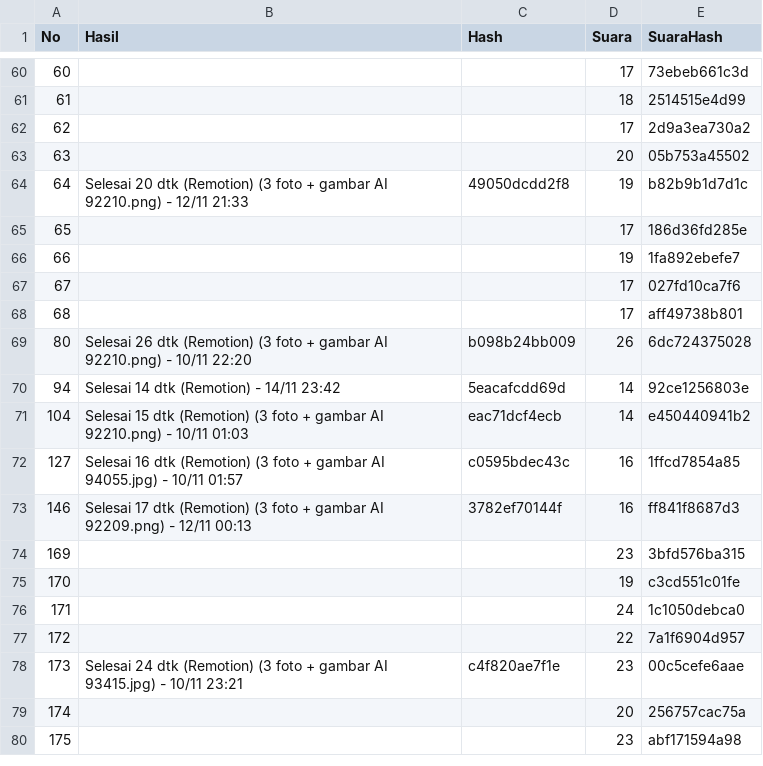
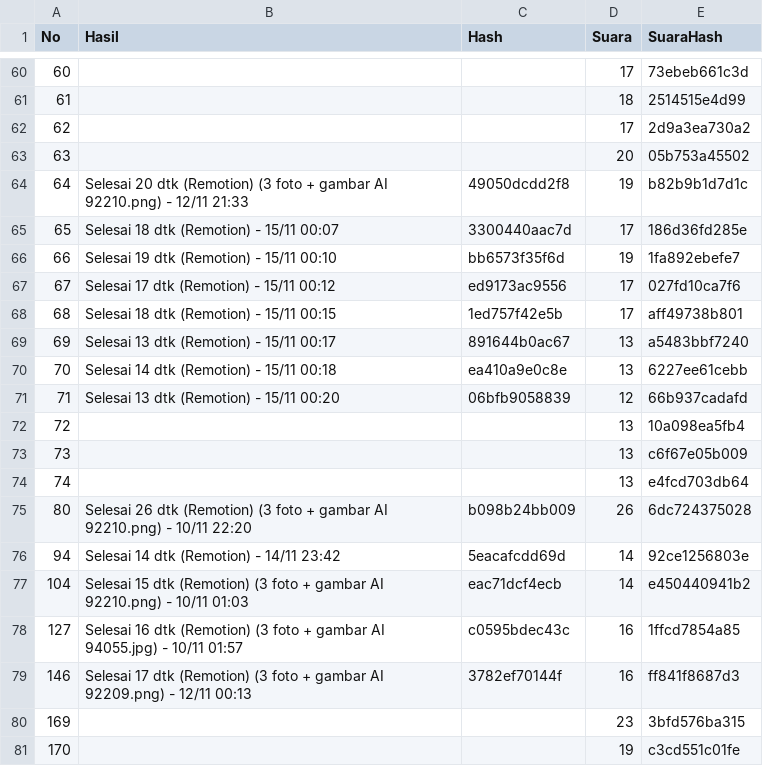
Before and after one commit to richbrillian/affiliate-konten, a CSV file: output/hasil.csv, drawn as a sheet; only a part is shown, gaps mark what is left out; the shorter side is filled out with more unchanged rows.

```diff
--- a/output/hasil.csv
+++ b/output/hasil.csv
@@ -64,6 +64,12 @@ No,Hasil,Hash,Suara,SuaraHash
 64,Selesai 20 dtk (Remotion) (3 foto + gambar AI 92210.png) - 12/11 21:33,49050dcdd2f8,19,b82b9b1d7d1c
-65,,,17,186d36fd285e
-66,,,19,1fa892ebefe7
-67,,,17,027fd10ca7f6
-68,,,17,aff49738b801
+65,Selesai 18 dtk (Remotion) - 15/11 00:07,3300440aac7d,17,186d36fd285e
+66,Selesai 19 dtk (Remotion) - 15/11 00:10,bb6573f35f6d,19,1fa892ebefe7
+67,Selesai 17 dtk (Remotion) - 15/11 00:12,ed9173ac9556,17,027fd10ca7f6
+68,Selesai 18 dtk (Remotion) - 15/11 00:15,1ed757f42e5b,17,aff49738b801
+69,Selesai 13 dtk (Remotion) - 15/11 00:17,891644b0ac67,13,a5483bbf7240
+70,Selesai 14 dtk (Remotion) - 15/11 00:18,ea410a9e0c8e,13,6227ee61cebb
+71,Selesai 13 dtk (Remotion) - 15/11 00:20,06bfb9058839,12,66b937cadafd
+72,,,13,10a098ea5fb4
+73,,,13,c6f67e05b009
+74,,,13,e4fcd703db64
 80,Selesai 26 dtk (Remotion) (3 foto + gambar AI 92210.png) - 10/11 22:20,b098b24bb009,26,6dc724375028
```
Also changed, not shown: 13 other files.
